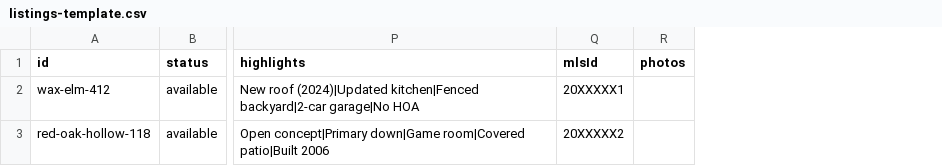
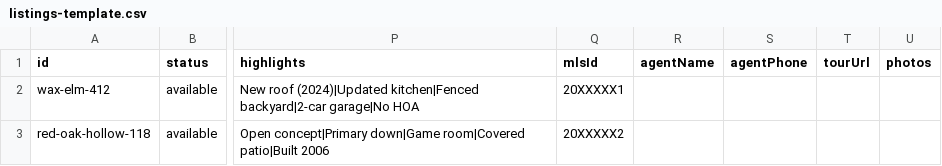
Before and after one commit to Recast-Properties/recast-site, a CSV file: homes/listings-template.csv, drawn as a sheet; only a part is shown, gaps mark what is left out; the diff names each change by its address in the sheet, - before the commit and + after, or states it on an @@ line.

```diff
--- a/homes/listings-template.csv
+++ b/homes/listings-template.csv
+column R (agentName), empty
+column S (agentPhone), empty
+column T (tourUrl), empty
```
Also changed, not shown: 9 other files.
